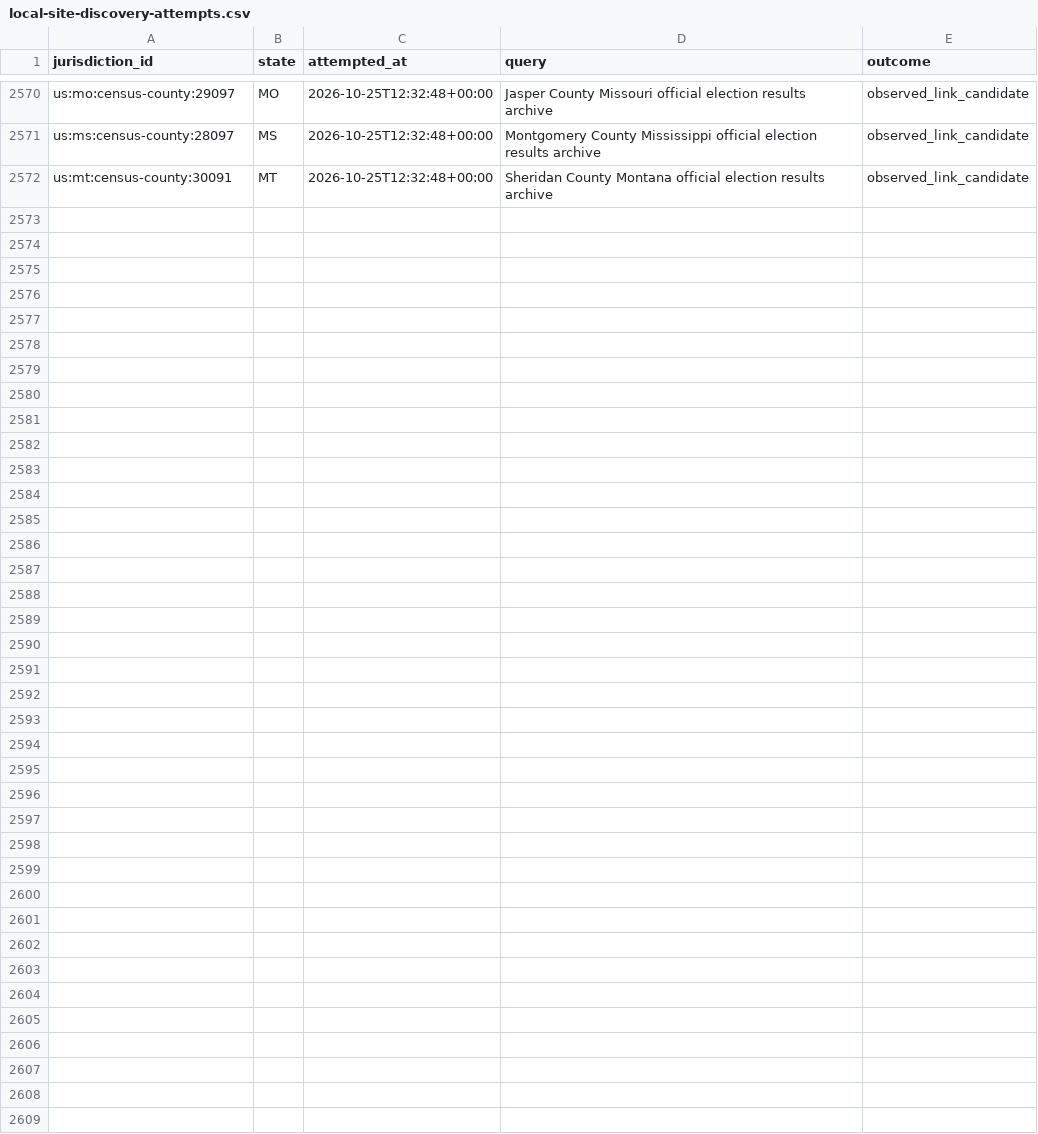
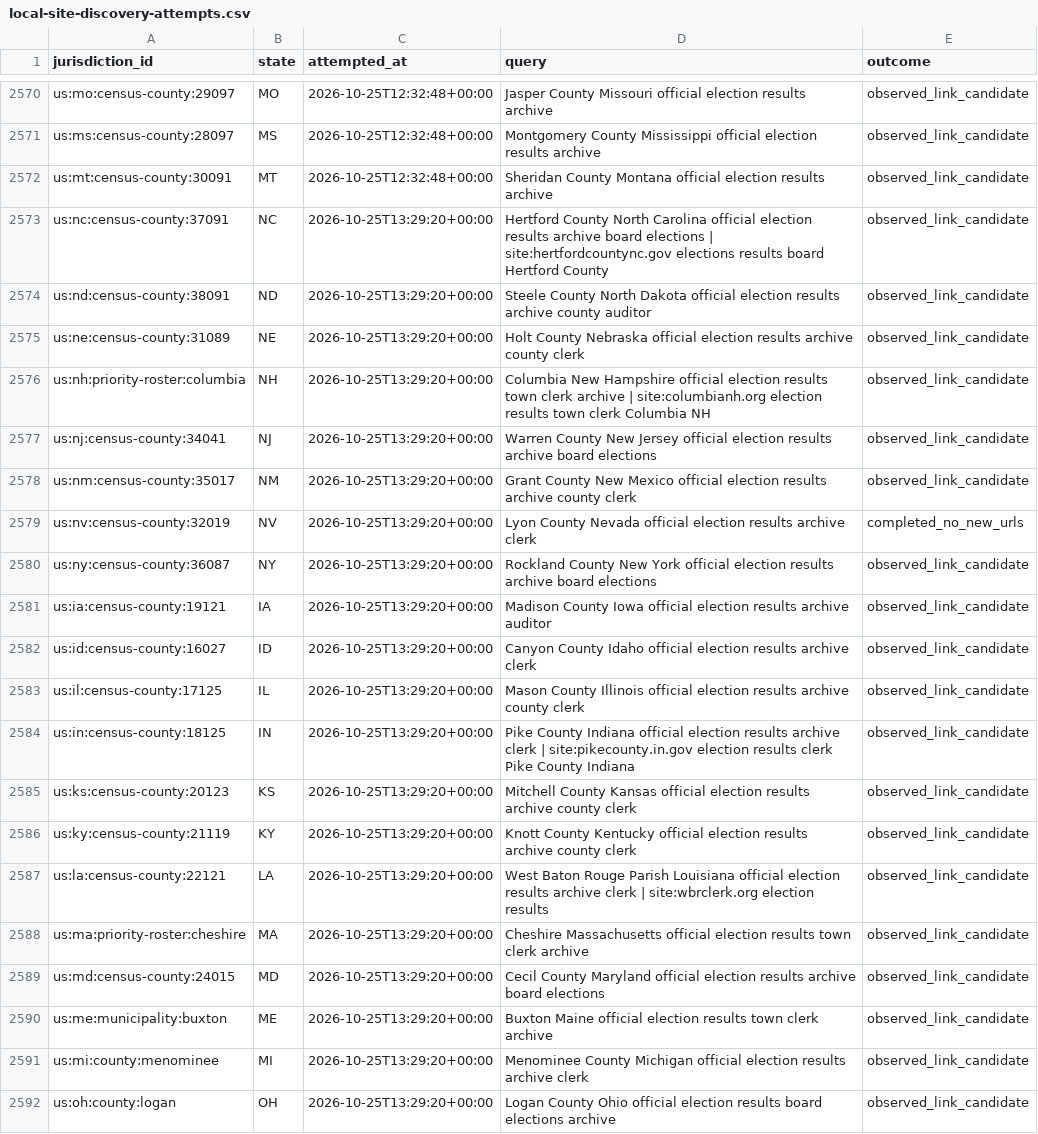
Before and after one commit to pasek-projects-um/ElectionDataGrabber, a CSV file: audit/local-site-discovery-attempts.csv, drawn as a sheet; only a part is shown, gaps mark what is left out.

Commit message:
data: expand local election discovery evidence

```diff
--- a/audit/local-site-discovery-attempts.csv
+++ b/audit/local-site-discovery-attempts.csv
@@ -2572 +2572,21 @@ us:ms:census-county:28097,MS,2026-10-25T12:32:48+00:00,Montgomery County Mississ
 us:mt:census-county:30091,MT,2026-10-25T12:32:48+00:00,Sheridan County Montana official election results archive,observed_link_candidate
+us:nc:census-county:37091,NC,2026-10-25T13:29:20+00:00,Hertford County North Carolina official election results archive board elections | site:hertfordcountync.gov elections results board Hertford County,observed_link_candidate
+us:nd:census-county:38091,ND,2026-10-25T13:29:20+00:00,Steele County North Dakota official election results archive county auditor,observed_link_candidate
+us:ne:census-county:31089,NE,2026-10-25T13:29:20+00:00,Holt County Nebraska official election results archive county clerk,observed_link_candidate
+us:nh:priority-roster:columbia,NH,2026-10-25T13:29:20+00:00,Columbia New Hampshire official election results town clerk archive | site:columbianh.org election results town clerk Columbia NH,observed_link_candidate
+us:nj:census-county:34041,NJ,2026-10-25T13:29:20+00:00,Warren County New Jersey official election results archive board elections,observed_link_candidate
+us:nm:census-county:35017,NM,2026-10-25T13:29:20+00:00,Grant County New Mexico official election results archive county clerk,observed_link_candidate
+us:nv:census-county:32019,NV,2026-10-25T13:29:20+00:00,Lyon County Nevada official election results archive clerk,completed_no_new_urls
+us:ny:census-county:36087,NY,2026-10-25T13:29:20+00:00,Rockland County New York official election results archive board elections,observed_link_candidate
+us:ia:census-county:19121,IA,2026-10-25T13:29:20+00:00,Madison County Iowa official election results archive auditor,observed_link_candidate
+us:id:census-county:16027,ID,2026-10-25T13:29:20+00:00,Canyon County Idaho official election results archive clerk,observed_link_candidate
+us:il:census-county:17125,IL,2026-10-25T13:29:20+00:00,Mason County Illinois official election results archive county clerk,observed_link_candidate
+us:in:census-county:18125,IN,2026-10-25T13:29:20+00:00,Pike County Indiana official election results archive clerk | site:pikecounty.in.gov election results clerk Pike County Indiana,observed_link_candidate
+us:ks:census-county:20123,KS,2026-10-25T13:29:20+00:00,Mitchell County Kansas official election results archive county clerk,observed_link_candidate
+us:ky:census-county:21119,KY,2026-10-25T13:29:20+00:00,Knott County Kentucky official election results archive county clerk,observed_link_candidate
+us:la:census-county:22121,LA,2026-10-25T13:29:20+00:00,West Baton Rouge Parish Louisiana official election results archive clerk | site:wbrclerk.org election results,observed_link_candidate
+us:ma:priority-roster:cheshire,MA,2026-10-25T13:29:20+00:00,Cheshire Massachusetts official election results town clerk archive,observed_link_candidate
+us:md:census-county:24015,MD,2026-10-25T13:29:20+00:00,Cecil County Maryland official election results archive board elections,observed_link_candidate
+us:me:municipality:buxton,ME,2026-10-25T13:29:20+00:00,Buxton Maine official election results town clerk archive,observed_link_candidate
+us:mi:county:menominee,MI,2026-10-25T13:29:20+00:00,Menominee County Michigan official election results archive clerk,observed_link_candidate
+us:oh:county:logan,OH,2026-10-25T13:29:20+00:00,Logan County Ohio official election results board elections archive,observed_link_candidate
```
Also changed, not shown: 1 other file.
